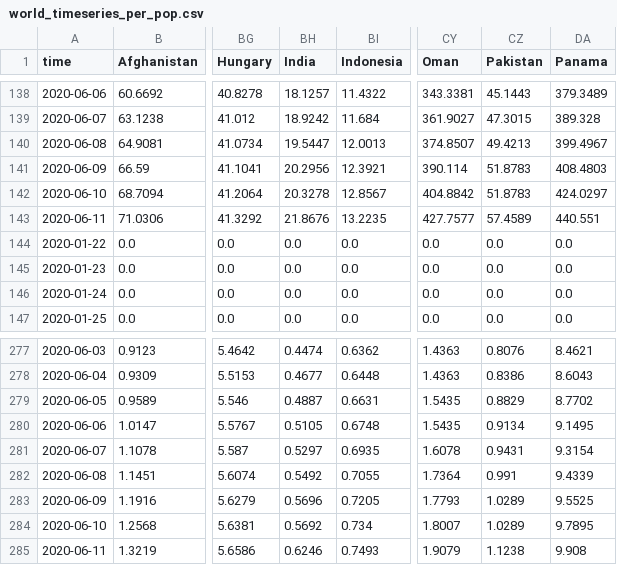
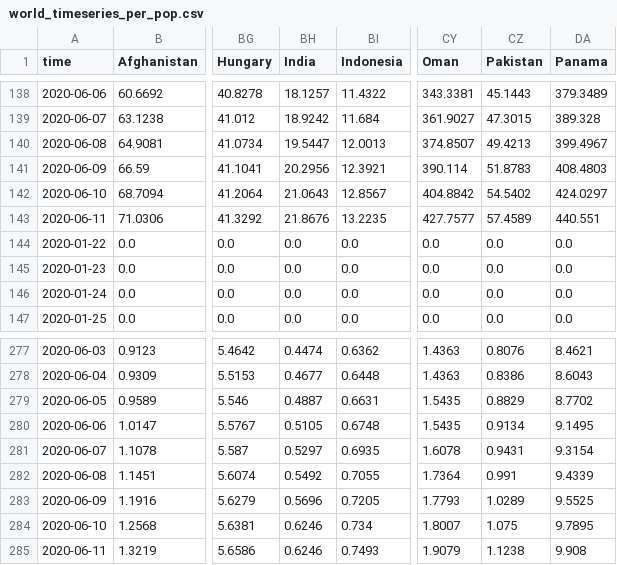
Before and after one commit to fboerman/covid-19-data, a CSV file: world/world_timeseries_per_pop.csv, drawn as a sheet; only a part is shown, gaps mark what is left out; the diff names each change by its address in the sheet, - before the commit and + after, or states it on an @@ line.

Commit message:
auto data update NL and world data

```diff
--- a/world/world_timeseries_per_pop.csv
+++ b/world/world_timeseries_per_pop.csv
-BH142 (India): 20.3278
+BH142 (India): 21.0643
-CZ142 (Pakistan): 51.8783
+CZ142 (Pakistan): 54.5402
-BH284 (India): 0.5692
+BH284 (India): 0.6246
-CZ284 (Pakistan): 1.0289
+CZ284 (Pakistan): 1.075
```
Also changed, not shown: nederland/stichting_nice/stichting-nice-timeseries.csv, 1 other file.
